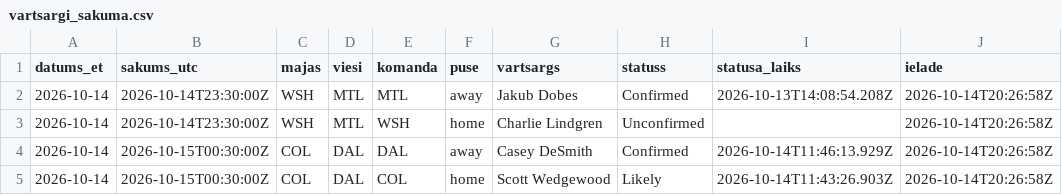
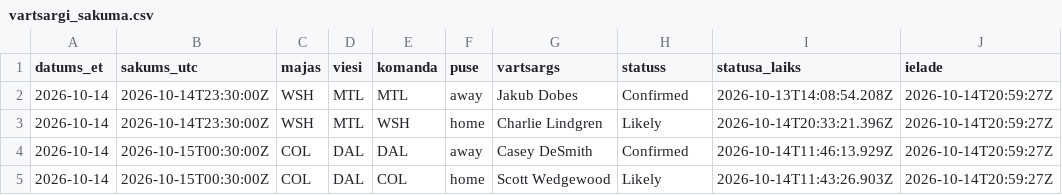
Before and after one commit to barakarmy/nhl-stats, a CSV file: sezonas/vartsargi_sakuma.csv, drawn as a sheet.

```diff
--- a/sezonas/vartsargi_sakuma.csv
+++ b/sezonas/vartsargi_sakuma.csv
@@ -1,5 +1,5 @@
 datums_et,sakums_utc,majas,viesi,komanda,puse,vartsargs,statuss,statusa_laiks,ielade
-2026-10-14,2026-10-14T23:30:00Z,WSH,MTL,MTL,away,Jakub Dobes,Confirmed,2026-10-13T14:08:54.208Z,2026-10-14T20:26:58Z
-2026-10-14,2026-10-14T23:30:00Z,WSH,MTL,WSH,home,Charlie Lindgren,Unconfirmed,,2026-10-14T20:26:58Z
-2026-10-14,2026-10-15T00:30:00Z,COL,DAL,DAL,away,Casey DeSmith,Confirmed,2026-10-14T11:46:13.929Z,2026-10-14T20:26:58Z
-2026-10-14,2026-10-15T00:30:00Z,COL,DAL,COL,home,Scott Wedgewood,Likely,2026-10-14T11:43:26.903Z,2026-10-14T20:26:58Z
+2026-10-14,2026-10-14T23:30:00Z,WSH,MTL,MTL,away,Jakub Dobes,Confirmed,2026-10-13T14:08:54.208Z,2026-10-14T20:59:27Z
+2026-10-14,2026-10-14T23:30:00Z,WSH,MTL,WSH,home,Charlie Lindgren,Likely,2026-10-14T20:33:21.396Z,2026-10-14T20:59:27Z
+2026-10-14,2026-10-15T00:30:00Z,COL,DAL,DAL,away,Casey DeSmith,Confirmed,2026-10-14T11:46:13.929Z,2026-10-14T20:59:27Z
+2026-10-14,2026-10-15T00:30:00Z,COL,DAL,COL,home,Scott Wedgewood,Likely,2026-10-14T11:43:26.903Z,2026-10-14T20:59:27Z
```
